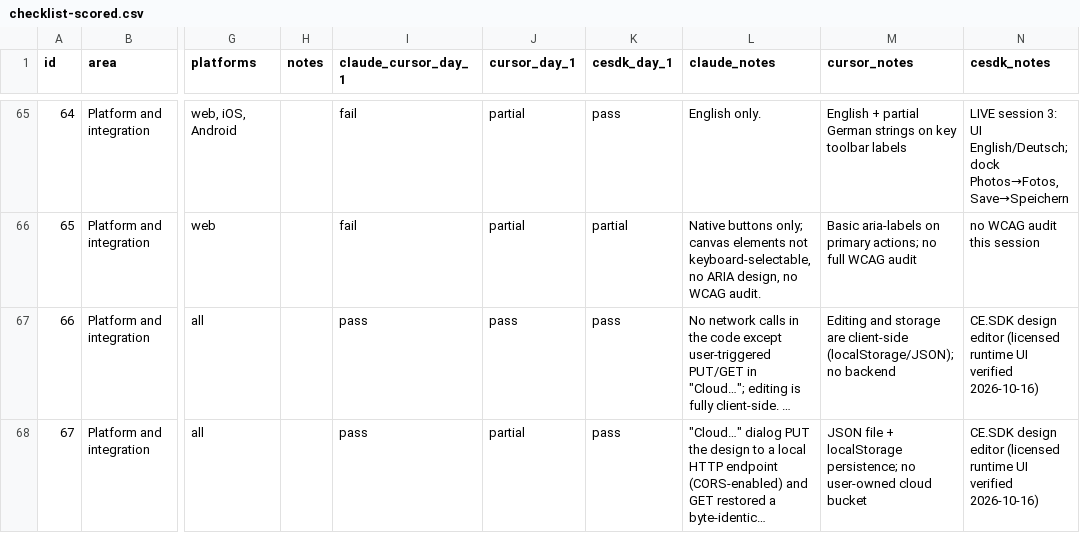
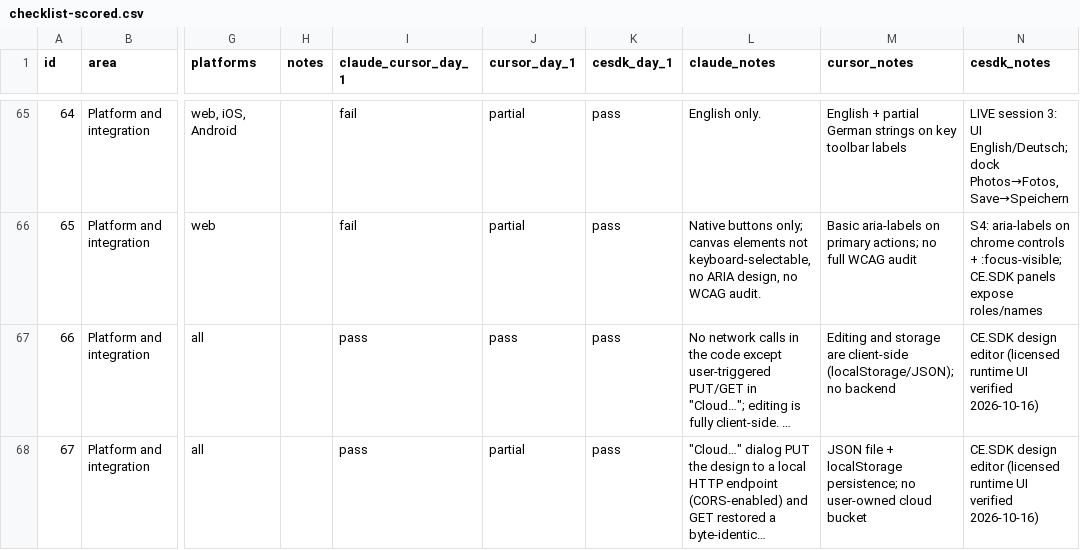
Before and after one commit to rodrigoferreyra/build-vs-buy-ai-agents, a CSV file: results/checklist-scored.csv, drawn as a sheet; only a part is shown, gaps mark what is left out; long unchanged cells end in …; the diff covers the shown part only; the diff names each change by its address in the sheet, - before the commit and + after, or states it on an @@ line.

```diff
--- a/results/checklist-scored.csv
+++ b/results/checklist-scored.csv
-K66 (cesdk_day_1): partial
+K66 (cesdk_day_1): pass
-N66 (cesdk_notes): no WCAG audit this session
+N66 (cesdk_notes): S4: aria-labels on chrome controls + :focus-visible; CE.SDK panels expose roles/names
```
Also changed, not shown: 40 edited cells elsewhere in this file, 30 other files.
